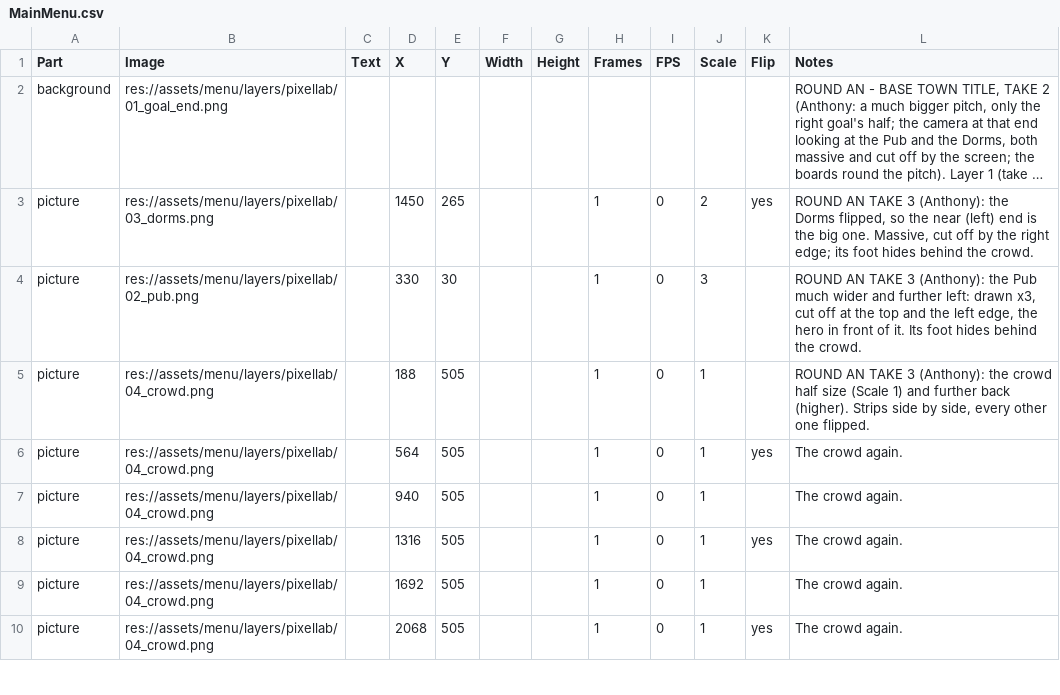
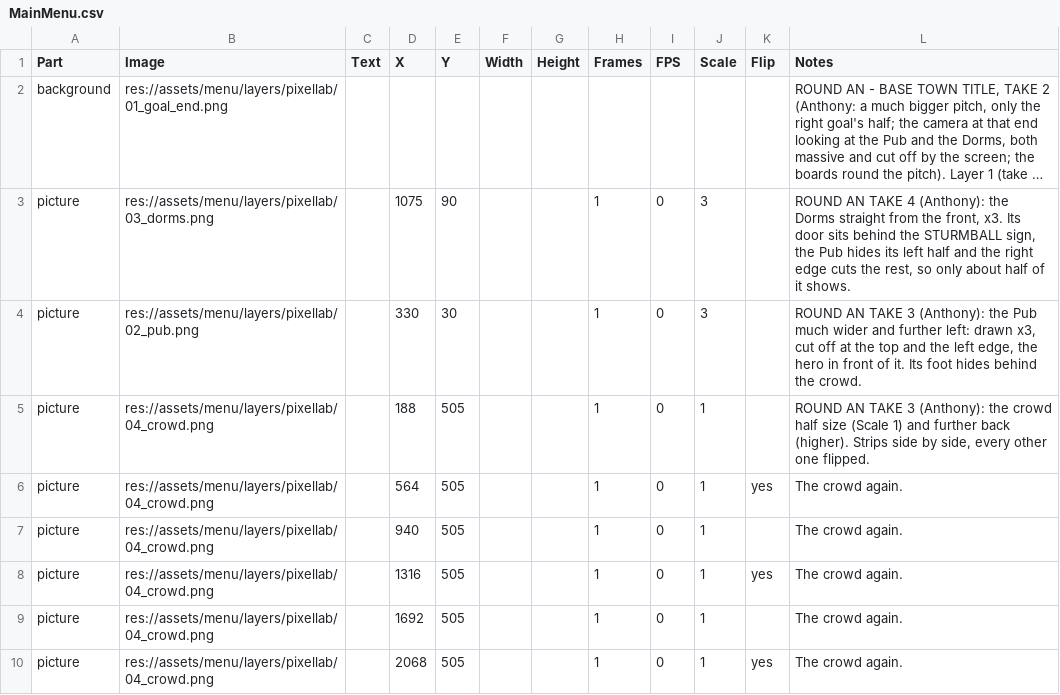
Before and after one commit to SchwartzAnthony/project_sb, a CSV file: data/MainMenu.csv, drawn as a sheet; only a part is shown; long unchanged cells end in …; the diff names each change by its address in the sheet, - before the commit and + after, or states it on an @@ line.

```diff
--- a/data/MainMenu.csv
+++ b/data/MainMenu.csv
-D3 (X): 1450
+D3 (X): 1075
-E3 (Y): 265
+E3 (Y): 90
-J3 (Scale): 2
+J3 (Scale): 3
-K3 (Flip): yes
+K3 (Flip): (empty)
-L3 (Notes): …AN TAKE 3 (Anthony): the Dorms flipped, so the near (left) end is the big one. Massive, cut off by the right edge; its foot hides behind the crowd.
+L3 (Notes): …AN TAKE 4 (Anthony): the Dorms straight from the front, x3. Its door sits behind the STURMBALL sign, the Pub hides its left half and the right edge cuts the rest, so only about half of it shows.
```
Also changed, not shown: data/Pixelate.csv, 5 other files.
